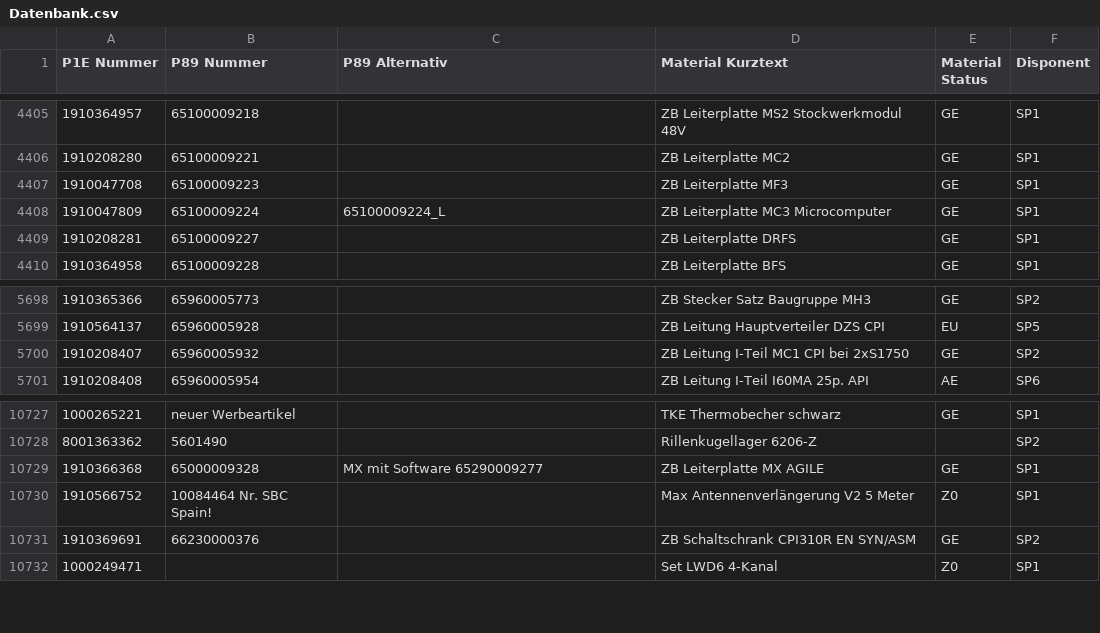
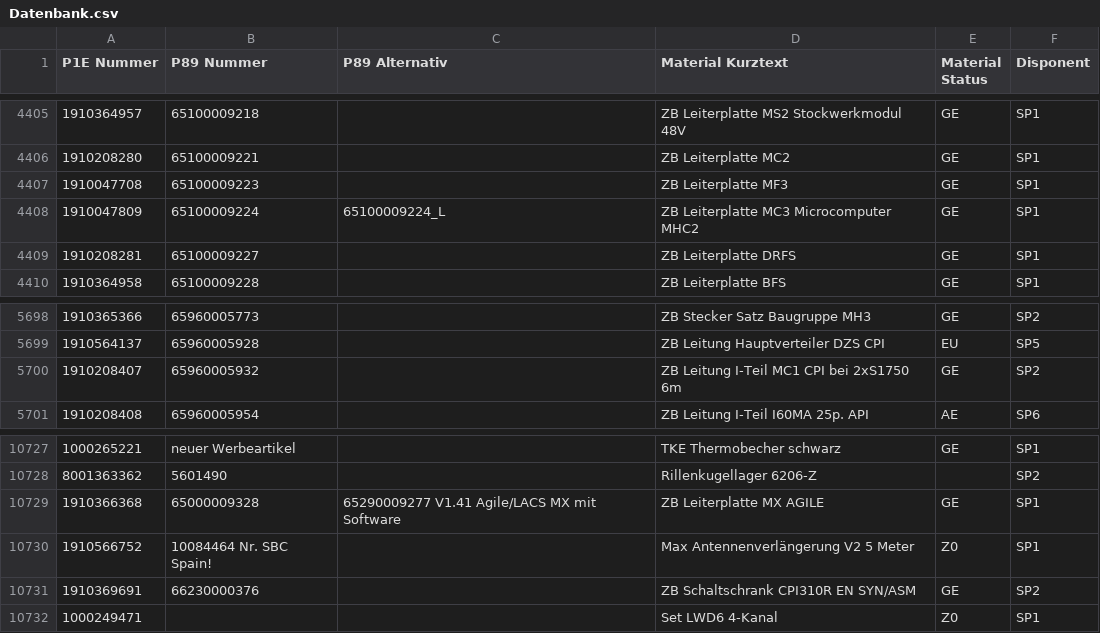
Before and after one commit to Waly1981/ETK_mini, a CSV file: Datenbank.csv, drawn as a sheet; only a part is shown, gaps mark what is left out; the diff names each change by its address in the sheet, - before the commit and + after, or states it on an @@ line.

Commit message:
09.04.2026 - 19:15:40 Uhr

```diff
--- a/Datenbank.csv
+++ b/Datenbank.csv
-D4408 (Material Kurztext): ZB Leiterplatte MC3 Microcomputer
+D4408 (Material Kurztext): ZB Leiterplatte MC3 Microcomputer MHC2
-D5700 (Material Kurztext): ZB Leitung I-Teil MC1 CPI bei 2xS1750
+D5700 (Material Kurztext): ZB Leitung I-Teil MC1 CPI bei 2xS1750 6m
-C10729 (P89 Alternativ): MX mit Software 65290009277
+C10729 (P89 Alternativ): 65290009277 V1.41 Agile/LACS MX mit Software
```
